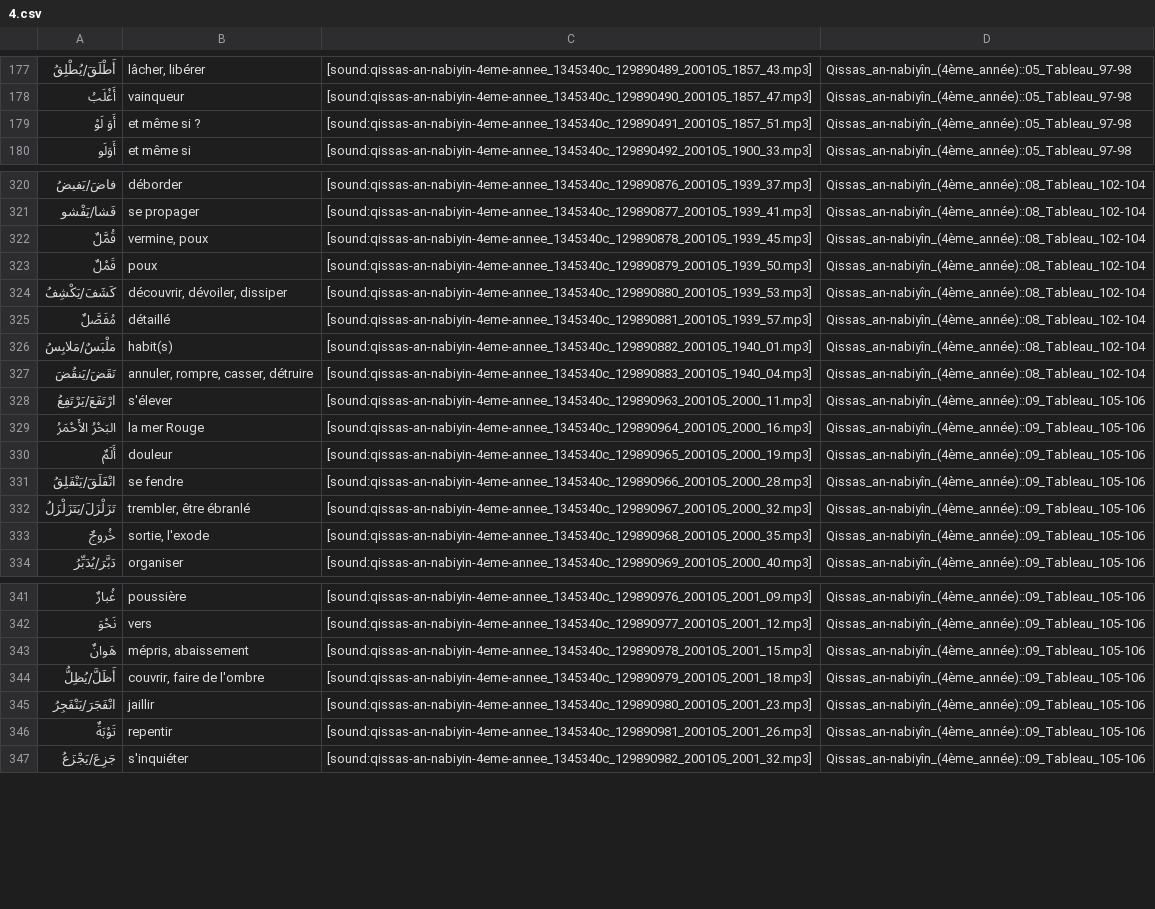
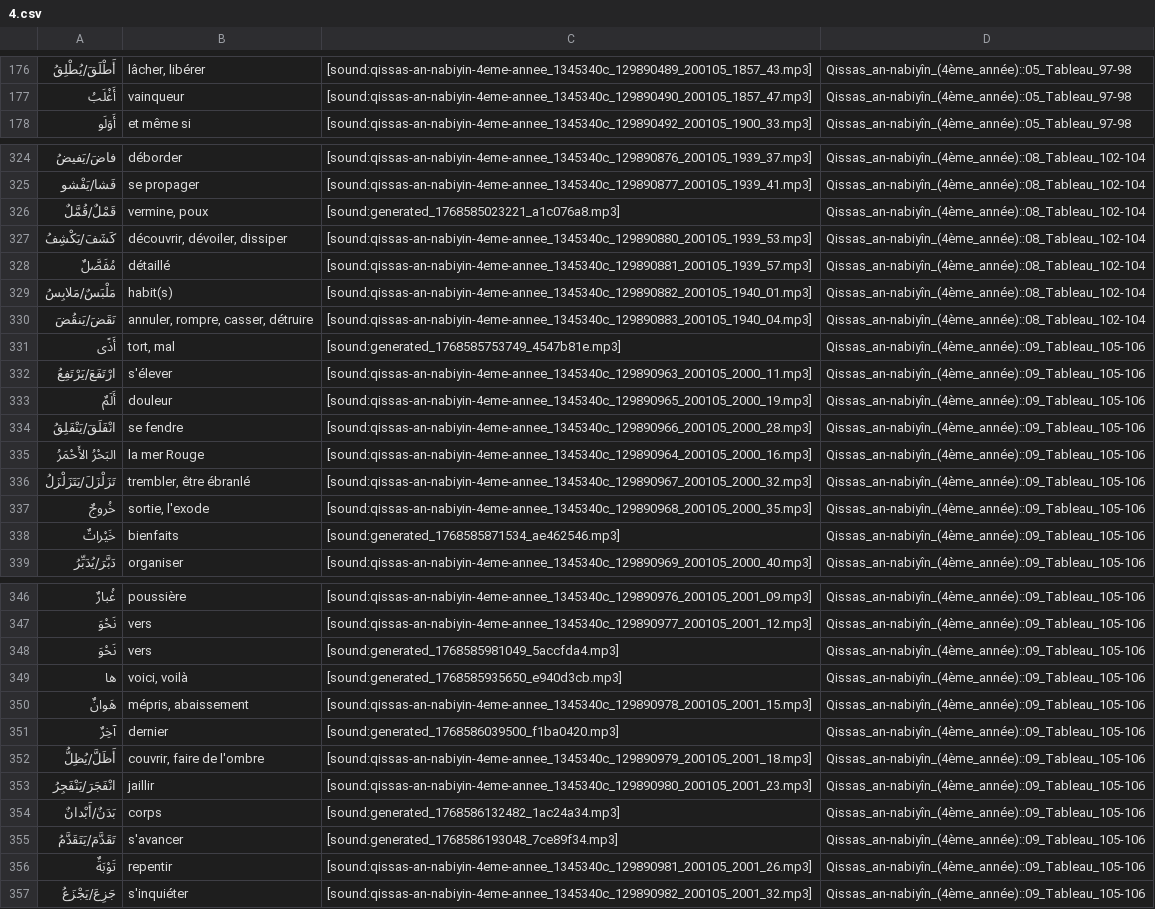
Before and after one commit to haszzz/haszzz.github.io, a CSV file: 4.csv, drawn as a sheet; only a part is shown, gaps mark what is left out; the diff covers the shown part only.

Commit message:
Update audio links and refine translations in 4.csv for improved clarity. Replace outdated audio files with newly generated ones for several entries, including "بالٌ", "ضالٌّ/ضالّون", and "مَسجونٌ/مَسجونون". Add new entries for "باطِلٌ", "جَهَنَّمُ", and "خَيْراتٌ".

```diff
--- a/4.csv
+++ b/4.csv
@@ -178,3 +177,2 @@
 "أَغْلَبُ","vainqueur","[sound:qissas-an-nabiyin-4eme-annee_1345340c_129890490_200105_1857_47.mp3]","Qissas_an-nabiyîn_(4ème_année)::05_Tableau_97-98"
-"أَوَ لَوْ","et même si ?","[sound:qissas-an-nabiyin-4eme-annee_1345340c_129890491_200105_1857_51.mp3]","Qissas_an-nabiyîn_(4ème_année)::05_Tableau_97-98"
 "أَوَلَو","et même si","[sound:qissas-an-nabiyin-4eme-annee_1345340c_129890492_200105_1900_33.mp3]","Qissas_an-nabiyîn_(4ème_année)::05_Tableau_97-98"
@@ -321,4 +325,3 @@
 "فَشا/يَفْشو","se propager","[sound:qissas-an-nabiyin-4eme-annee_1345340c_129890877_200105_1939_41.mp3]","Qissas_an-nabiyîn_(4ème_année)::08_Tableau_102-104"
-"قُمَّلٌ","vermine, poux","[sound:qissas-an-nabiyin-4eme-annee_1345340c_129890878_200105_1939_45.mp3]","Qissas_an-nabiyîn_(4ème_année)::08_Tableau_102-104"
-"قَمْلٌ","poux","[sound:qissas-an-nabiyin-4eme-annee_1345340c_129890879_200105_1939_50.mp3]","Qissas_an-nabiyîn_(4ème_année)::08_Tableau_102-104"
+"قَمْلٌ/قُمَّلٌ","vermine, poux","[sound:generated_1768585023221_a1c076a8.mp3]","Qissas_an-nabiyîn_(4ème_année)::08_Tableau_102-104"
 "كَشَفَ/يَكْشِفُ","découvrir, dévoiler, dissiper","[sound:qissas-an-nabiyin-4eme-annee_1345340c_129890880_200105_1939_53.mp3]","Qissas_an-nabiyîn_(4ème_année)::08_Tableau_102-104"
@@ -327,8 +330,10 @@
 "نَقَضَ/يَنقُضَ","annuler, rompre, casser, détruire","[sound:qissas-an-nabiyin-4eme-annee_1345340c_129890883_200105_1940_04.mp3]","Qissas_an-nabiyîn_(4ème_année)::08_Tableau_102-104"
+"أَذًى","tort, mal","[sound:generated_1768585753749_4547b81e.mp3]","Qissas_an-nabiyîn_(4ème_année)::09_Tableau_105-106"
 "ارْتَفَعَ/يَرْتَفِعُ","s'élever","[sound:qissas-an-nabiyin-4eme-annee_1345340c_129890963_200105_2000_11.mp3]","Qissas_an-nabiyîn_(4ème_année)::09_Tableau_105-106"
-"البَحْرُ الأَحْمَرُ","la mer Rouge","[sound:qissas-an-nabiyin-4eme-annee_1345340c_129890964_200105_2000_16.mp3]","Qissas_an-nabiyîn_(4ème_année)::09_Tableau_105-106"
 "أَلَمٌ","douleur","[sound:qissas-an-nabiyin-4eme-annee_1345340c_129890965_200105_2000_19.mp3]","Qissas_an-nabiyîn_(4ème_année)::09_Tableau_105-106"
 "انْفَلَقَ/يَنْفَلِقُ","se fendre","[sound:qissas-an-nabiyin-4eme-annee_1345340c_129890966_200105_2000_28.mp3]","Qissas_an-nabiyîn_(4ème_année)::09_Tableau_105-106"
+"البَحْرُ الأَحْمَرُ","la mer Rouge","[sound:qissas-an-nabiyin-4eme-annee_1345340c_129890964_200105_2000_16.mp3]","Qissas_an-nabiyîn_(4ème_année)::09_Tableau_105-106"
 "تَزَلْزَلَ/يَتَزَلْزَلُ","trembler, être ébranlé","[sound:qissas-an-nabiyin-4eme-annee_1345340c_129890967_200105_2000_32.mp3]","Qissas_an-nabiyîn_(4ème_année)::09_Tableau_105-106"
 "خُروجٌ","sortie, l'exode","[sound:qissas-an-nabiyin-4eme-annee_1345340c_129890968_200105_2000_35.mp3]","Qissas_an-nabiyîn_(4ème_année)::09_Tableau_105-106"
+"خَيْراتٌ","bienfaits","[sound:generated_1768585871534_ae462546.mp3]","Qissas_an-nabiyîn_(4ème_année)::09_Tableau_105-106"
 "دَبَّرَ/يُدَبِّرُ","organiser","[sound:qissas-an-nabiyin-4eme-annee_1345340c_129890969_200105_2000_40.mp3]","Qissas_an-nabiyîn_(4ème_année)::09_Tableau_105-106"
@@ -342,5 +347,10 @@
 "نَحْوَ","vers","[sound:qissas-an-nabiyin-4eme-annee_1345340c_129890977_200105_2001_12.mp3]","Qissas_an-nabiyîn_(4ème_année)::09_Tableau_105-106"
+"نَحْوَ","vers","[sound:generated_1768585981049_5accfda4.mp3]","Qissas_an-nabiyîn_(4ème_année)::09_Tableau_105-106"
+"ها","voici, voilà","[sound:generated_1768585935650_e940d3cb.mp3]","Qissas_an-nabiyîn_(4ème_année)::09_Tableau_105-106"
 "هَوانٌ","mépris, abaissement","[sound:qissas-an-nabiyin-4eme-annee_1345340c_129890978_200105_2001_15.mp3]","Qissas_an-nabiyîn_(4ème_année)::09_Tableau_105-106"
+"آخِرٌ","dernier","[sound:generated_1768586039500_f1ba0420.mp3]","Qissas_an-nabiyîn_(4ème_année)::09_Tableau_105-106"
 "أَظَلَّ/يُظِلُّ","couvrir, faire de l'ombre","[sound:qissas-an-nabiyin-4eme-annee_1345340c_129890979_200105_2001_18.mp3]","Qissas_an-nabiyîn_(4ème_année)::09_Tableau_105-106"
 "انْفَجَرَ/يَنْفَجِرُ","jaillir","[sound:qissas-an-nabiyin-4eme-annee_1345340c_129890980_200105_2001_23.mp3]","Qissas_an-nabiyîn_(4ème_année)::09_Tableau_105-106"
+"بَدَنٌ/أَبْدانٌ","corps","[sound:generated_1768586132482_1ac24a34.mp3]","Qissas_an-nabiyîn_(4ème_année)::09_Tableau_105-106"
+"تَقَدَّمَ/يَتَقَدَّمُ","s'avancer","[sound:generated_1768586193048_7ce89f34.mp3]","Qissas_an-nabiyîn_(4ème_année)::09_Tableau_105-106"
 "تَوْبَةٌ","repentir","[sound:qissas-an-nabiyin-4eme-annee_1345340c_129890981_200105_2001_26.mp3]","Qissas_an-nabiyîn_(4ème_année)::09_Tableau_105-106"
```
Also changed, not shown: 9 added rows, 4 removed rows and 30 edited cells elsewhere in this file.
